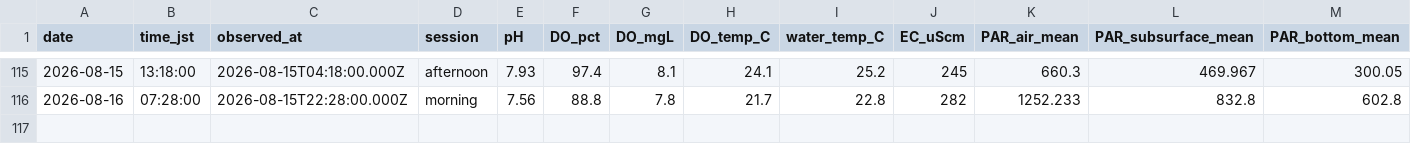
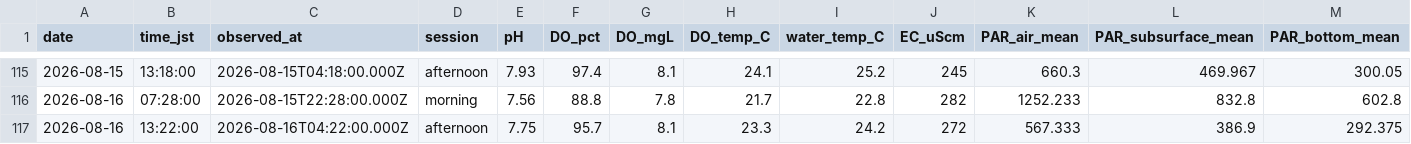
Before and after one commit to hiroshi75/ohgurigawa-water-observatory, a CSV file: data/observations.csv, drawn as a sheet; only a part is shown, gaps mark what is left out; rows hold the shown columns only; the diff names each change by its address in the sheet, - before the commit and + after, or states it on an @@ line.

Commit message:
Publish observation data 2026-08-16

```diff
--- a/data/observations.csv
+++ b/data/observations.csv
+row 117: 2026-08-16 | 13:22:00 | 2026-08-16T04:22:00.000Z | afternoon | 7.75 | 95.7 | 8.1 | 23.3 | 24.2 | 272 | 567.333 | 386.9 | 292.375
```
Also changed, not shown: data/daily_metrics.csv, 7 other files.
